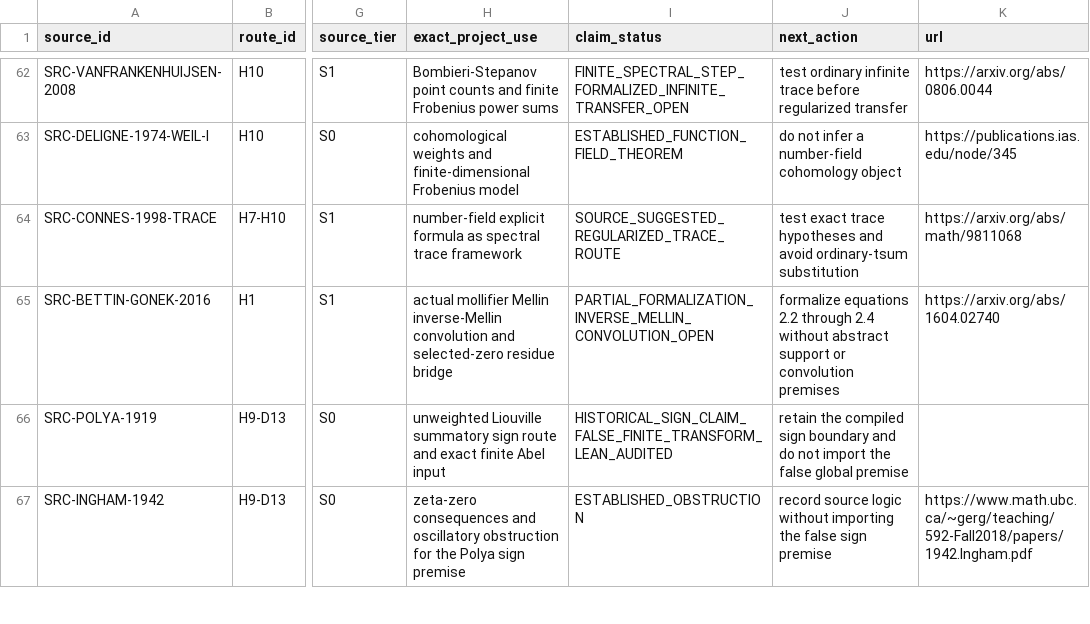
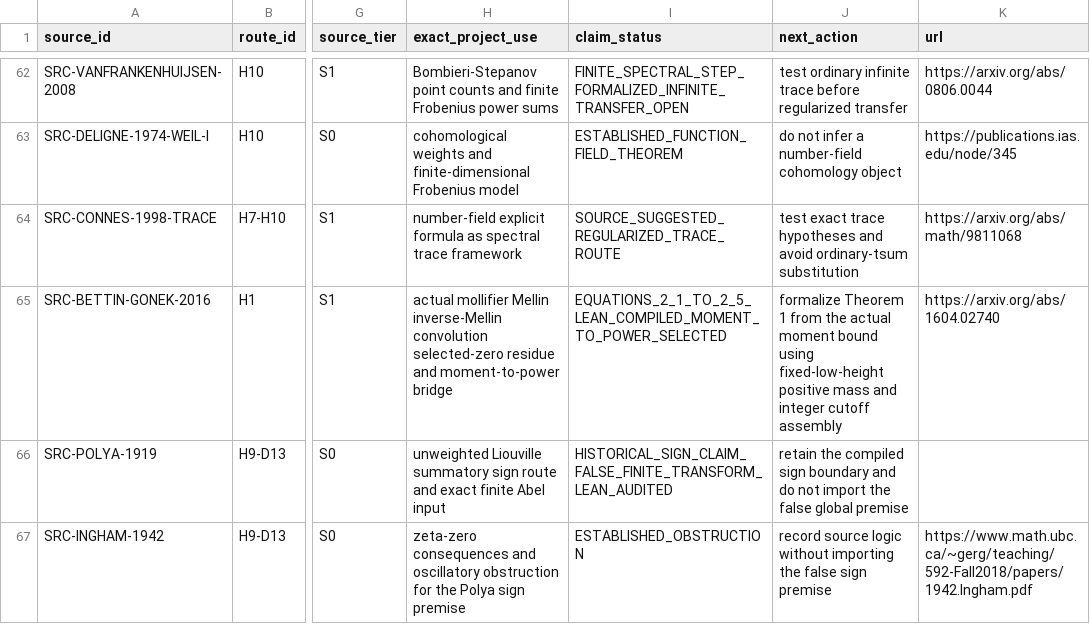
Before and after one commit to Ryugu-07/lean-lab-rh, a CSV file: research/literature_source_registry.csv, drawn as a sheet; only a part is shown, gaps mark what is left out; the diff names each change by its address in the sheet, - before the commit and + after, or states it on an @@ line.

Commit message:
Preregister Bettin Gonek moment bridge

```diff
--- a/research/literature_source_registry.csv
+++ b/research/literature_source_registry.csv
-H65 (exact_project_use): …inverse-Mellin convolution and selected-zero residue bridge
+H65 (exact_project_use): …inverse-Mellin convolution selected-zero residue and moment-to-power bridge
-I65 (claim_status): PARTIAL_FORMALIZATION_INVERSE_MELLIN_CONVOLUTION_OPEN
+I65 (claim_status): EQUATIONS_2_1_TO_2_5_LEAN_COMPILED_MOMENT_TO_POWER_SELECTED
-J65 (next_action): formalize equations 2.2 through 2.4 without abstract support or convolution premises
+J65 (next_action): formalize Theorem 1 from the actual moment bound using fixed-low-height positive mass and integer cutoff assembly
```
Also changed, not shown: 11 other files.
